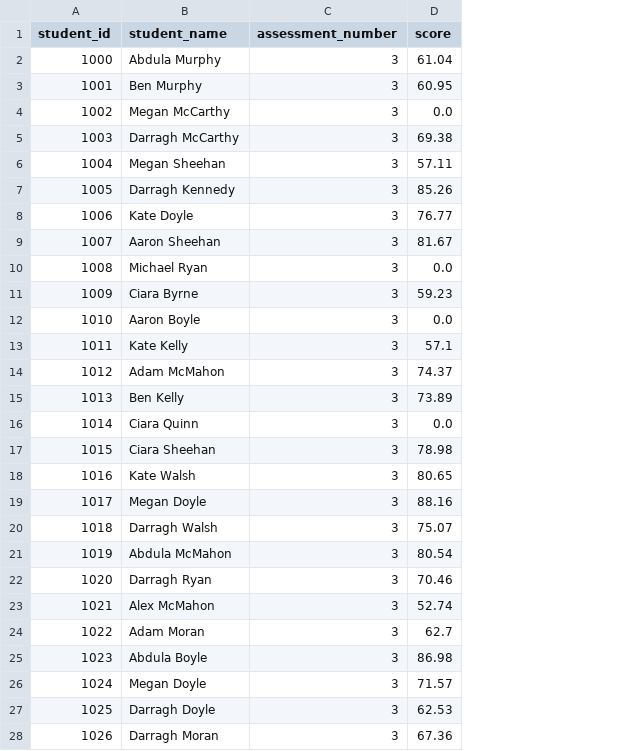
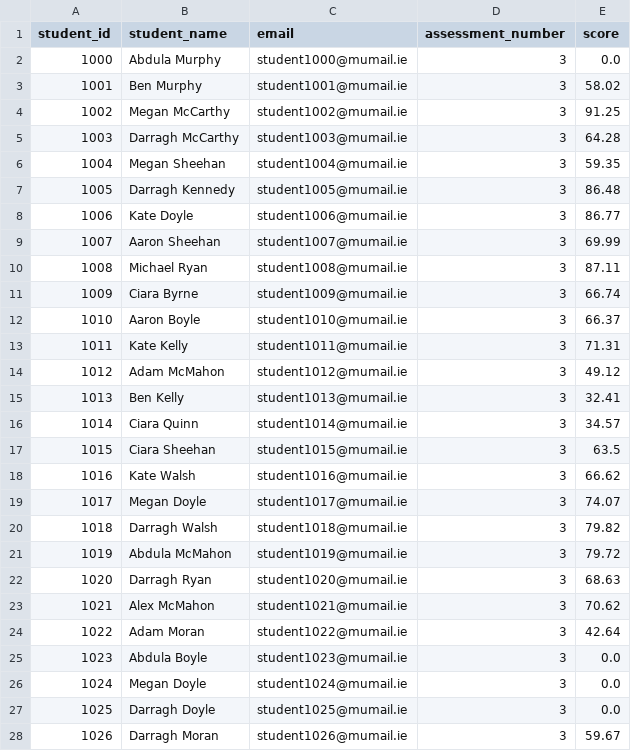
Before and after one commit to acarroll031/fyp-backend, a CSV file: Sample Assessment CSVs/assessment_3.csv, drawn as a sheet; only a part is shown; addresses are those after the commit; the diff covers the shown part only; the diff names each change by its address in the sheet, - before the commit and + after, or states it on an @@ line.

```diff
--- a/Sample Assessment CSVs/assessment_3.csv
+++ b/Sample Assessment CSVs/assessment_3.csv
+column C (email), rows 2-28: student1000@mumail.ie | student1001@mumail.ie | student1002@mumail.ie | student1003@mumail.ie | student1004@mumail.ie | student1005@mumail.ie | student1006@mumail.ie | student1007@mumail.ie | student1008@mumail.ie | student1009@mumail.ie | student1010@mumail.ie | student1011@mumail.ie | student1012@mumail.ie | student1013@mumail.ie | student1014@mumail.ie | student1015@mumail.ie | student1016@mumail.ie | student1017@mumail.ie | student1018@mumail.ie | student1019@mumail.ie | student1020@mumail.ie | student1021@mumail.ie | student1022@mumail.ie | student1023@mumail.ie | student1024@mumail.ie | student1025@mumail.ie | student1026@mumail.ie
-E2 (score): 61.04
+E2 (score): 0.0
-E3 (score): 60.95
+E3 (score): 58.02
-E4 (score): 0.0
+E4 (score): 91.25
-E5 (score): 69.38
+E5 (score): 64.28
-E6 (score): 57.11
+E6 (score): 59.35
-E7 (score): 85.26
+E7 (score): 86.48
-E8 (score): 76.77
+E8 (score): 86.77
-E9 (score): 81.67
+E9 (score): 69.99
-E10 (score): 0.0
+E10 (score): 87.11
-E11 (score): 59.23
+E11 (score): 66.74
-E12 (score): 0.0
+E12 (score): 66.37
-E13 (score): 57.1
+E13 (score): 71.31
-E14 (score): 74.37
+E14 (score): 49.12
-E15 (score): 73.89
+E15 (score): 32.41
-E16 (score): 0.0
+E16 (score): 34.57
-E17 (score): 78.98
+E17 (score): 63.5
-E18 (score): 80.65
+E18 (score): 66.62
-E19 (score): 88.16
+E19 (score): 74.07
-E20 (score): 75.07
+E20 (score): 79.82
-E21 (score): 80.54
+E21 (score): 79.72
-E22 (score): 70.46
+E22 (score): 68.63
-E23 (score): 52.74
+E23 (score): 70.62
-E24 (score): 62.7
+E24 (score): 42.64
-E25 (score): 86.98
+E25 (score): 0.0
-E26 (score): 71.57
+E26 (score): 0.0
-E27 (score): 62.53
+E27 (score): 0.0
-E28 (score): 67.36
+E28 (score): 59.67
```
Also changed, not shown: 73 edited cells elsewhere in this file, Sample Assessment CSVs/assessment_10.csv, Sample Assessment CSVs/assessment_2.csv, 10 other files.
